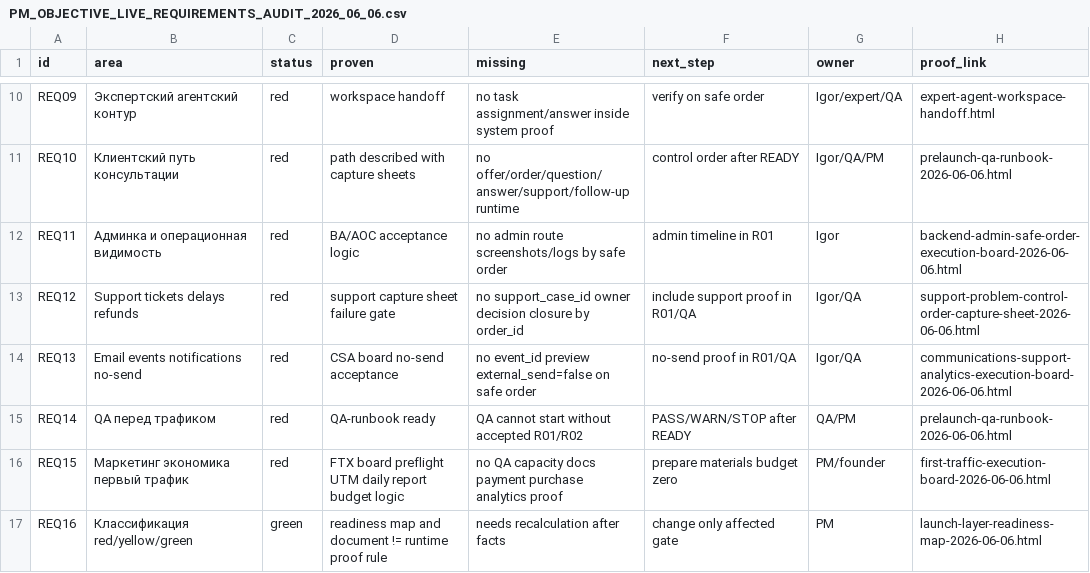
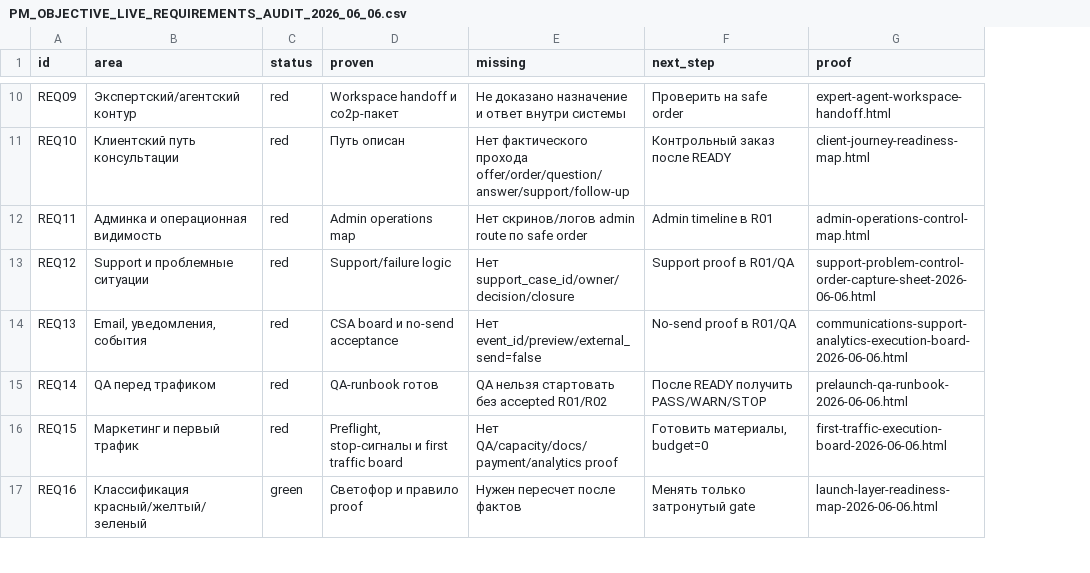
Before and after one commit to cutthreat/confideline, a CSV file: web/blue-panel/docs/artifacts/PM_OBJECTIVE_LIVE_REQUIREMENTS_AUDIT_2026_06_06.csv, drawn as a sheet; only a part is shown, gaps mark what is left out; removed rows and columns are numbered as before the commit, all else as after; the diff covers the shown part only; the diff names each change by its address in the sheet, - before the commit and + after, or states it on an @@ line.

```diff
--- a/web/blue-panel/docs/artifacts/PM_OBJECTIVE_LIVE_REQUIREMENTS_AUDIT_2026_06_06.csv
+++ b/web/blue-panel/docs/artifacts/PM_OBJECTIVE_LIVE_REQUIREMENTS_AUDIT_2026_06_06.csv
-column G (owner), rows 10-17: Igor/expert/QA | Igor/QA/PM | Igor | Igor/QA | Igor/QA | QA/PM | PM/founder | PM
-G1: proof_link
+G1: proof
-B10 (area): Экспертский агентский контур
+B10 (area): Экспертский/агентский контур
-D10 (proven): workspace handoff
+D10 (proven): Workspace handoff и co2p-пакет
-E10 (missing): no task assignment/answer inside system proof
+E10 (missing): Не доказано назначение и ответ внутри системы
-F10 (next_step): verify on safe order
+F10 (next_step): Проверить на safe order
-D11 (proven): path described with capture sheets
+D11 (proven): Путь описан
-E11 (missing): no offer/order/question/answer/support/follow-up runtime
+E11 (missing): Нет фактического прохода offer/order/question/answer/support/follow-up
-F11 (next_step): control order after READY
+F11 (next_step): Контрольный заказ после READY
-G11 (proof): prelaunch-qa-runbook-2026-06-06.html
+G11 (proof): client-journey-readiness-map.html
-D12 (proven): BA/AOC acceptance logic
+D12 (proven): Admin operations map
-E12 (missing): no admin route screenshots/logs by safe order
+E12 (missing): Нет скринов/логов admin route по safe order
-F12 (next_step): admin timeline in R01
+F12 (next_step): Admin timeline в R01
-G12 (proof): backend-admin-safe-order-execution-board-2026-06-06.html
+G12 (proof): admin-operations-control-map.html
-B13 (area): Support tickets delays refunds
+B13 (area): Support и проблемные ситуации
-D13 (proven): support capture sheet failure gate
+D13 (proven): Support/failure logic
-E13 (missing): no support_case_id owner decision closure by order_id
+E13 (missing): Нет support_case_id/owner/decision/closure
-F13 (next_step): include support proof in R01/QA
+F13 (next_step): Support proof в R01/QA
-B14 (area): Email events notifications no-send
+B14 (area): Email, уведомления, события
-D14 (proven): CSA board no-send acceptance
+D14 (proven): CSA board и no-send acceptance
-E14 (missing): no event_id preview external_send=false on safe order
+E14 (missing): Нет event_id/preview/external_send=false
-F14 (next_step): no-send proof in R01/QA
+F14 (next_step): No-send proof в R01/QA
-D15 (proven): QA-runbook ready
+D15 (proven): QA-runbook готов
-E15 (missing): QA cannot start without accepted R01/R02
+E15 (missing): QA нельзя стартовать без accepted R01/R02
-F15 (next_step): PASS/WARN/STOP after READY
+F15 (next_step): После READY получить PASS/WARN/STOP
-B16 (area): Маркетинг экономика первый трафик
+B16 (area): Маркетинг и первый трафик
-D16 (proven): FTX board preflight UTM daily report budget logic
+D16 (proven): Preflight, stop-сигналы и first traffic board
-E16 (missing): no QA capacity docs payment purchase analytics proof
+E16 (missing): Нет QA/capacity/docs/payment/analytics proof
-F16 (next_step): prepare materials budget zero
+F16 (next_step): Готовить материалы, budget=0
-B17 (area): Классификация red/yellow/green
+B17 (area): Классификация красный/желтый/зеленый
-D17 (proven): readiness map and document != runtime proof rule
+D17 (proven): Светофор и правило proof
-E17 (missing): needs recalculation after facts
+E17 (missing): Нужен пересчет после фактов
-F17 (next_step): change only affected gate
+F17 (next_step): Менять только затронутый gate
```
Also changed, not shown: 3 added rows and 40 edited cells elsewhere in this file, 1 other file.
